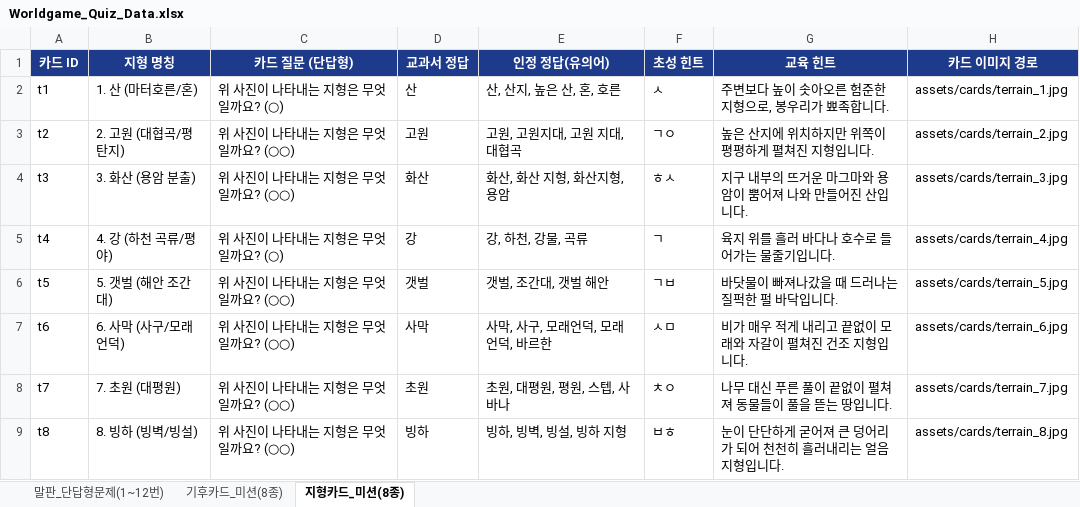
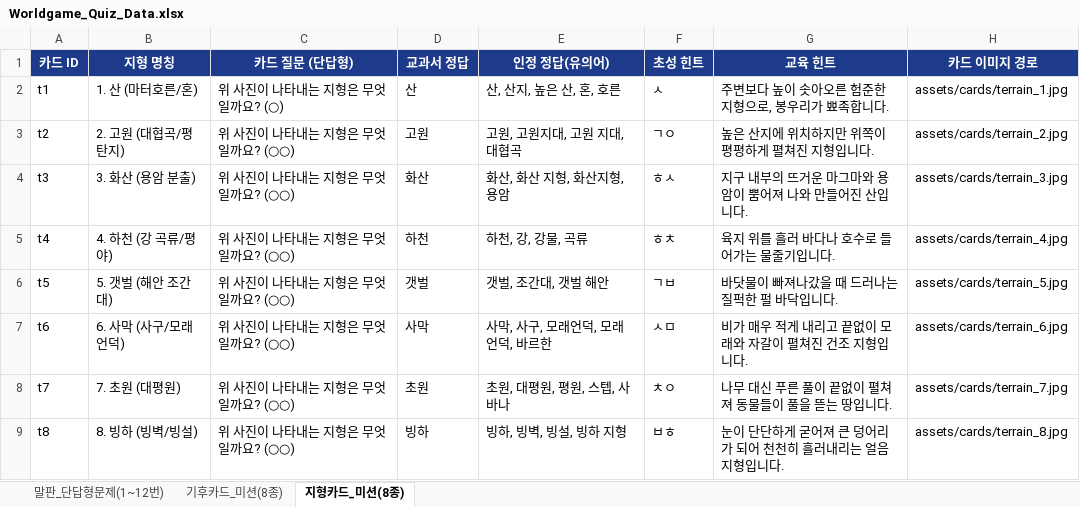
Before and after one commit to gogh9/worldboardgame26, an Excel workbook: Worldgame_Quiz_Data.xlsx, sheet 지형카드_미션(8종), drawn as a sheet; values as stored, in another font and other column widths than the file's, no borders; the diff names each change by its address in the sheet, - before the commit and + after, or states it on an @@ line.

```diff
--- a/Worldgame_Quiz_Data.xlsx (sheet 지형카드_미션(8종))
+++ b/Worldgame_Quiz_Data.xlsx (sheet 지형카드_미션(8종))
-B5 (지형 명칭): 4. 강 (하천 곡류/평야)
+B5 (지형 명칭): 4. 하천 (강 곡류/평야)
-C5 (카드 질문 (단답형)): 위 사진이 나타내는 지형은 무엇일까요? (○)
+C5 (카드 질문 (단답형)): 위 사진이 나타내는 지형은 무엇일까요? (○○)
-D5 (교과서 정답): 강
+D5 (교과서 정답): 하천
-E5 (인정 정답(유의어)): 강, 하천, 강물, 곡류
+E5 (인정 정답(유의어)): 하천, 강, 강물, 곡류
-F5 (초성 힌트): ㄱ
+F5 (초성 힌트): ㅎㅊ
```
Also changed, not shown: 세계여행_말판놀이_문제데이터.xlsx, 4 other files.
